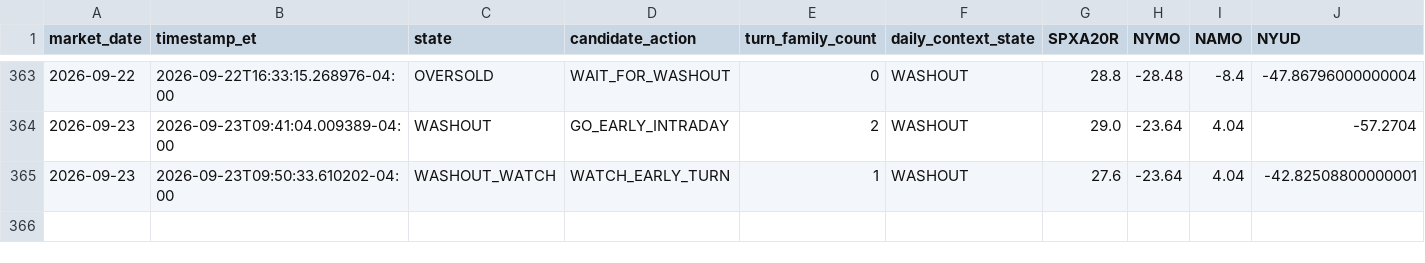
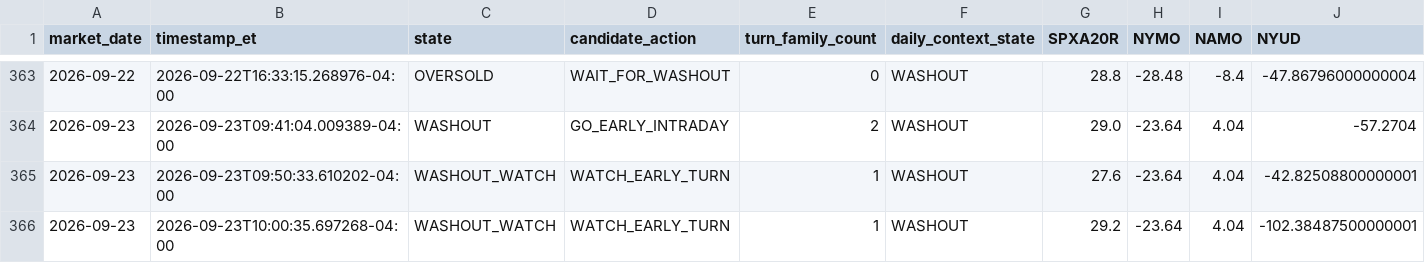
Before and after one commit to arjunthak0522/swing-intelligence, a CSV file: data/reentry/exhaustion_intraday_history.csv, drawn as a sheet; only a part is shown, gaps mark what is left out; rows hold the shown columns only; the diff names each change by its address in the sheet, - before the commit and + after, or states it on an @@ line.

```diff
--- a/data/reentry/exhaustion_intraday_history.csv
+++ b/data/reentry/exhaustion_intraday_history.csv
+row 366: 2026-09-23 | 2026-09-23T10:00:35.697268-04:00 | WASHOUT_WATCH | WATCH_EARLY_TURN | 1 | WASHOUT | 29.2 | -23.64 | 4.04 | -102.38487500000001
```
Also changed, not shown: data/reentry/unified_engine_history.csv, data/reentry/unified_snapshot_ledger.csv, 1 other file.
